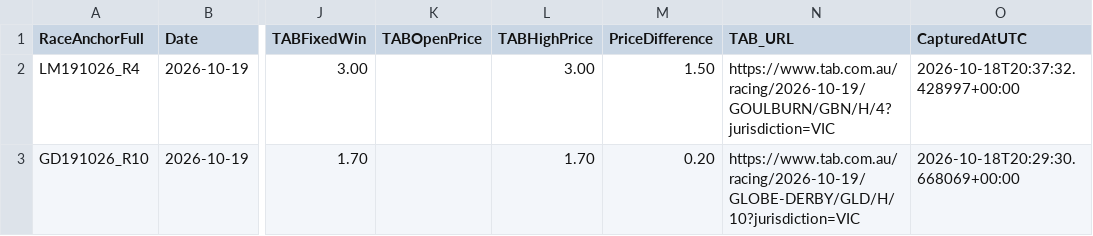
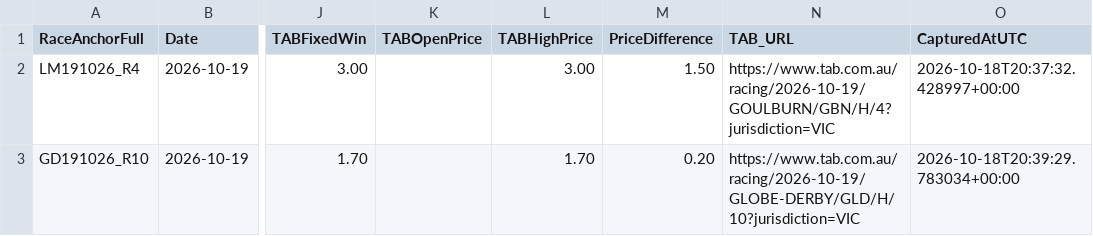
Before and after one commit to harnessapp/Trotify, a CSV file: trotify_tips.csv, drawn as a sheet; only a part is shown, gaps mark what is left out; the diff names each change by its address in the sheet, - before the commit and + after, or states it on an @@ line.

Commit message:
Automated Trotify update

```diff
--- a/trotify_tips.csv
+++ b/trotify_tips.csv
-O3 (CapturedAtUTC): 2026-10-18T20:29:30.668069+00:00
+O3 (CapturedAtUTC): 2026-10-18T20:39:29.783034+00:00
```
Also changed, not shown: trotify_tips_history.csv.
